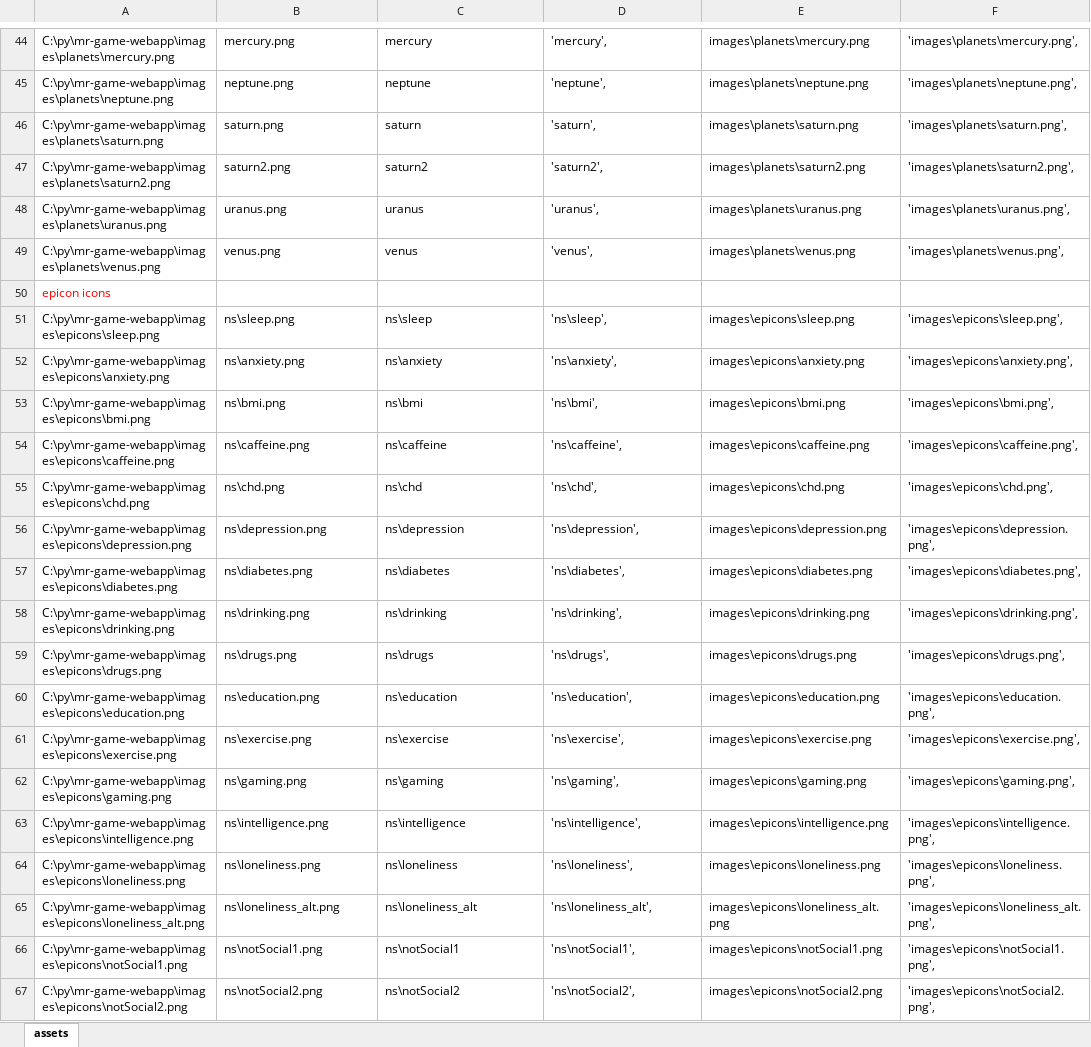
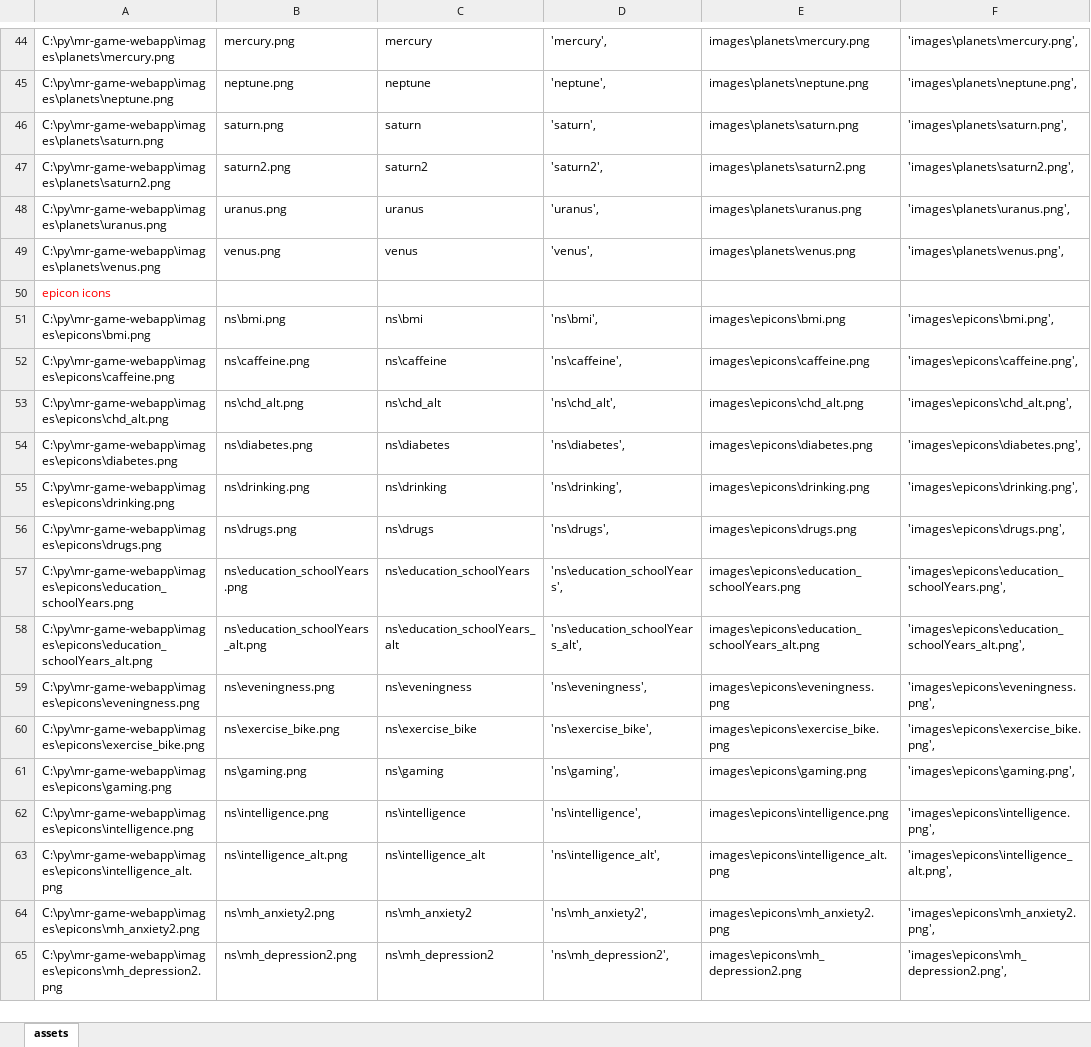
Before and after one commit to CMorenoStokoe/mr-game-webapp, an Excel workbook: utilities/filepathBuilder.xlsx, sheet assets, drawn as a sheet; only a part is shown, gaps mark what is left out; values as stored, in another font and other column widths than the file's, no borders; removed rows and columns are numbered as before the commit, all else as after; the diff covers the shown part only; the diff names each change by its address in the sheet, - before the commit and + after, or states it on an @@ line.

Commit message:
seperated game from vis

```diff
--- a/utilities/filepathBuilder.xlsx (sheet assets)
+++ b/utilities/filepathBuilder.xlsx (sheet assets)
-row 51: C:\py\mr-game-webapp\images\epicons\sleep.png | ns\sleep.png | ns\sleep | 'ns\sleep', | images\epicons\sleep.png | 'images\epicons\sleep.png',
-row 52: C:\py\mr-game-webapp\images\epicons\anxiety.png | ns\anxiety.png | ns\anxiety | 'ns\anxiety', | images\epicons\anxiety.png | 'images\epicons\anxiety.png',
-A53: C:\py\mr-game-webapp\images\epicons\chd.png
+A53: C:\py\mr-game-webapp\images\epicons\chd_alt.png
-B53: ns\chd.png
+B53: ns\chd_alt.png
-C53: ns\chd
+C53: ns\chd_alt
-D53: 'ns\chd',
+D53: 'ns\chd_alt',
-E53: images\epicons\chd.png
+E53: images\epicons\chd_alt.png
-F53: 'images\epicons\chd.png',
+F53: 'images\epicons\chd_alt.png',
-row 56: C:\py\mr-game-webapp\images\epicons\depression.png | ns\depression.png | ns\depression | 'ns\depression', | images\epicons\depression.png | 'images\epicons\depression.png',
-row 60: C:\py\mr-game-webapp\images\epicons\education.png | ns\education.png | ns\education | 'ns\education', | images\epicons\education.png | 'images\epicons\education.png',
+row 57: C:\py\mr-game-webapp\images\epicons\education_schoolYears.png | ns\education_schoolYears.png | ns\education_schoolYears | 'ns\education_schoolYears', | images\epicons\education_schoolYears.png | 'images\epicons\education_schoolYears.png',
+row 58: C:\py\mr-game-webapp\images\epicons\education_schoolYears_alt.png | ns\education_schoolYears_alt.png | ns\education_schoolYears_alt | 'ns\education_schoolYears_alt', | images\epicons\education_schoolYears_alt.png | 'images\epicons\education_schoolYears_alt.png',
+row 59: C:\py\mr-game-webapp\images\epicons\eveningness.png | ns\eveningness.png | ns\eveningness | 'ns\eveningness', | images\epicons\eveningness.png | 'images\epicons\eveningness.png',
-A60: C:\py\mr-game-webapp\images\epicons\exercise.png
+A60: C:\py\mr-game-webapp\images\epicons\exercise_bike.png
-B60: ns\exercise.png
+B60: ns\exercise_bike.png
-C60: ns\exercise
+C60: ns\exercise_bike
-D60: 'ns\exercise',
+D60: 'ns\exercise_bike',
-E60: images\epicons\exercise.png
+E60: images\epicons\exercise_bike.png
-F60: 'images\epicons\exercise.png',
+F60: 'images\epicons\exercise_bike.png',
-row 64: C:\py\mr-game-webapp\images\epicons\loneliness.png | ns\loneliness.png | ns\loneliness | 'ns\loneliness', | images\epicons\loneliness.png | 'images\epicons\loneliness.png',
-A63: C:\py\mr-game-webapp\images\epicons\loneliness_alt.png
+A63: C:\py\mr-game-webapp\images\epicons\intelligence_alt.png
-B63: ns\loneliness_alt.png
+B63: ns\intelligence_alt.png
-C63: ns\loneliness_alt
+C63: ns\intelligence_alt
-D63: 'ns\loneliness_alt',
+D63: 'ns\intelligence_alt',
-E63: images\epicons\loneliness_alt.png
+E63: images\epicons\intelligence_alt.png
-F63: 'images\epicons\loneliness_alt.png',
+F63: 'images\epicons\intelligence_alt.png',
-row 66: C:\py\mr-game-webapp\images\epicons\notSocial1.png | ns\notSocial1.png | ns\notSocial1 | 'ns\notSocial1', | images\epicons\notSocial1.png | 'images\epicons\notSocial1.png',
-row 67: C:\py\mr-game-webapp\images\epicons\notSocial2.png | ns\notSocial2.png | ns\notSocial2 | 'ns\notSocial2', | images\epicons\notSocial2.png | 'images\epicons\notSocial2.png',
+row 64: C:\py\mr-game-webapp\images\epicons\mh_anxiety2.png | ns\mh_anxiety2.png | ns\mh_anxiety2 | 'ns\mh_anxiety2', | images\epicons\mh_anxiety2.png | 'images\epicons\mh_anxiety2.png',
+row 65: C:\py\mr-game-webapp\images\epicons\mh_depression2.png | ns\mh_depression2.png | ns\mh_depression2 | 'ns\mh_depression2', | images\epicons\mh_depression2.png | 'images\epicons\mh_depression2.png',
```
Also changed, not shown: 14 added rows, 3 removed rows and 12 edited cells elsewhere in this sheet, formulas that keep their value, 7 other files.
